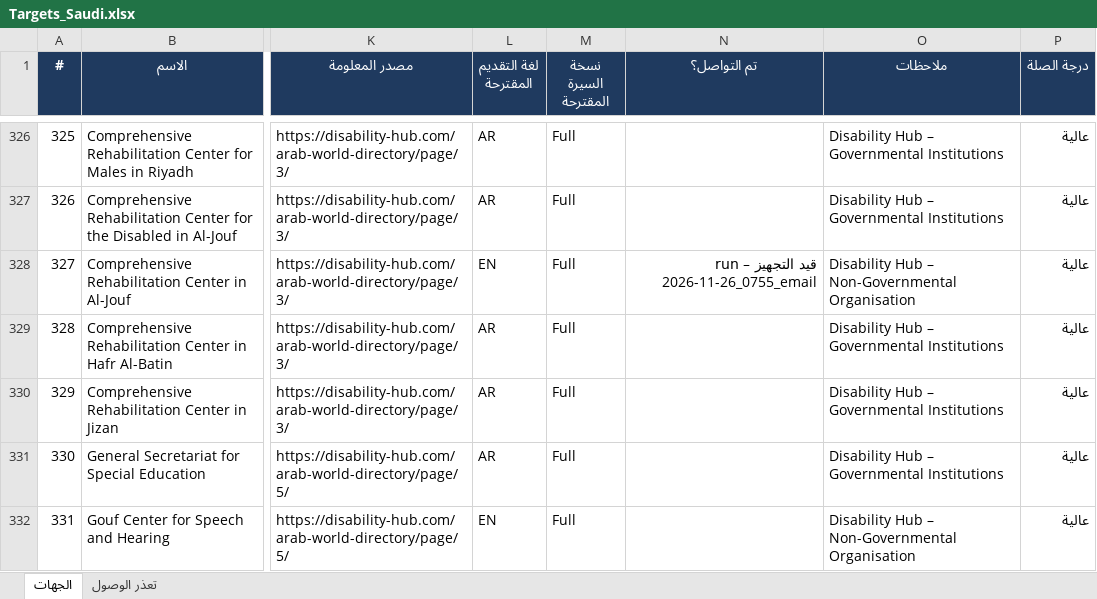
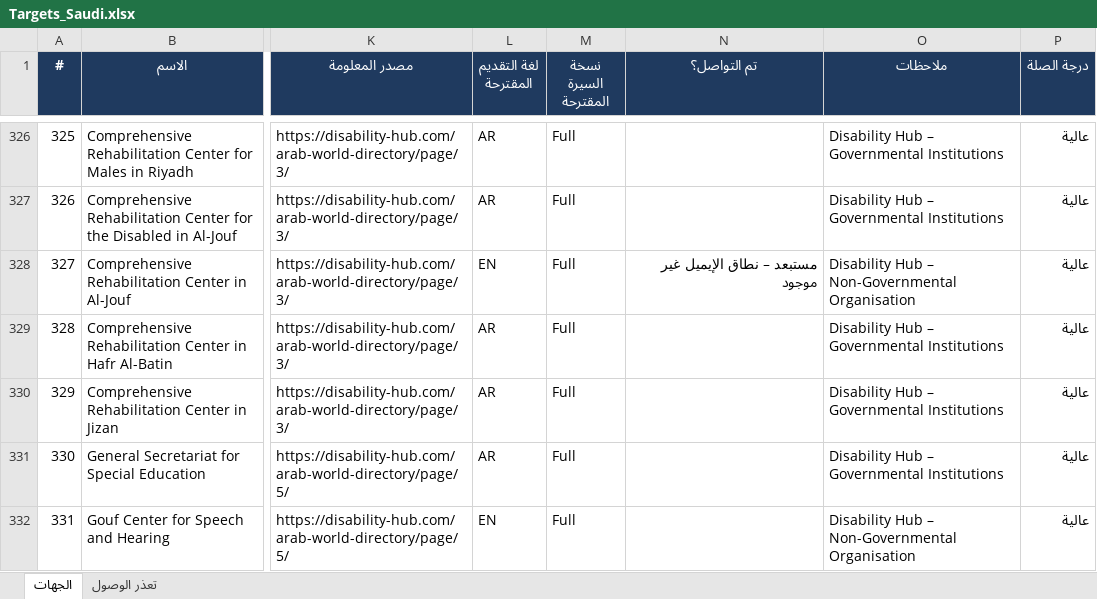
Before and after one commit to apptawfeer-blip/Job-application-11, an Excel workbook: output/targets/Targets_Saudi.xlsx, sheet الجهات, drawn as a sheet; only a part is shown, gaps mark what is left out; values as stored, in another font and other column widths than the file's, no borders; the diff names each change by its address in the sheet, - before the commit and + after, or states it on an @@ line.

```diff
--- a/output/targets/Targets_Saudi.xlsx (sheet الجهات)
+++ b/output/targets/Targets_Saudi.xlsx (sheet الجهات)
-N328 (تم التواصل؟): قيد التجهيز – run 2026-11-26_0755_email
+N328 (تم التواصل؟): مستبعد – نطاق الإيميل غير موجود
```
Also changed, not shown: output/targets/Targets_UAE.xlsx, 2 other files.
